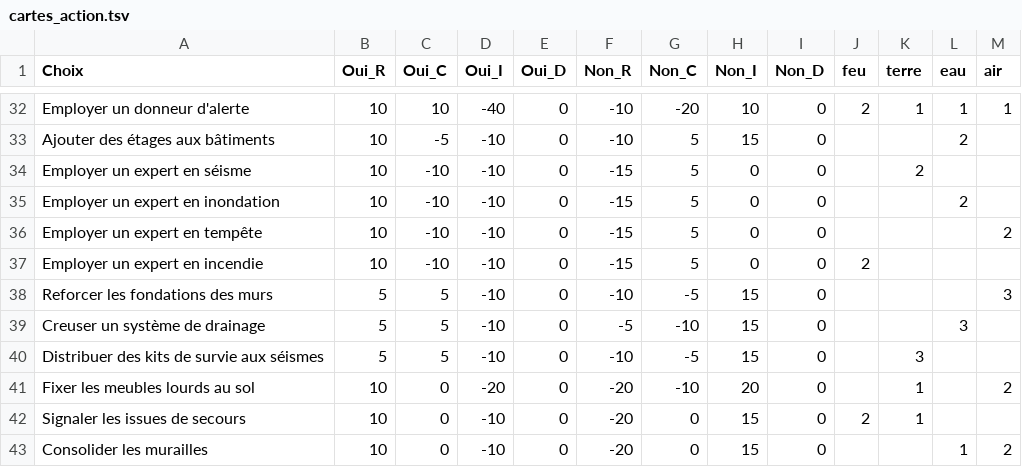
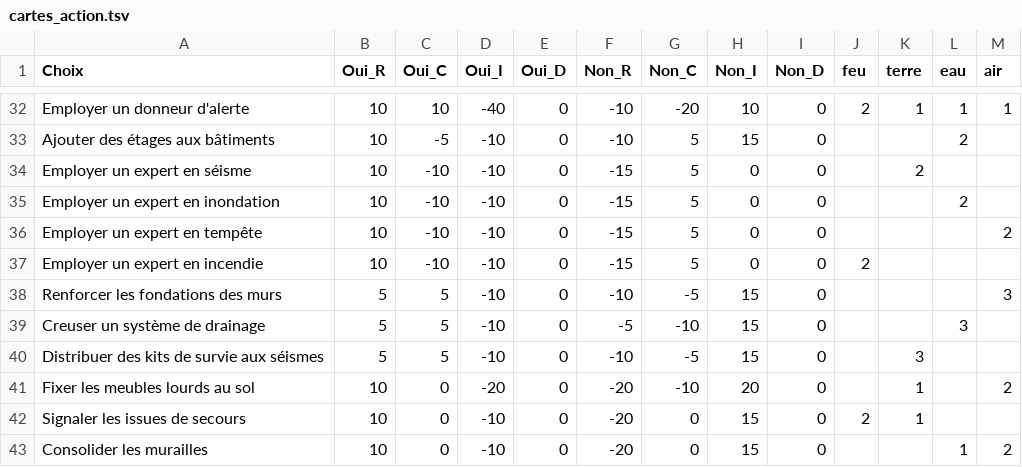
Before and after one commit to Cledins/defensio, a TSV file: static/cartes_action.tsv, drawn as a sheet; only a part is shown, gaps mark what is left out.

Commit message:
création tableauprevention

```diff
--- a/static/cartes_action.tsv
+++ b/static/cartes_action.tsv
@@ -37,3 +37,3 @@ Employer un expert en tempête	10	-10	-10	0	-15	5	0	0				2
 Employer un expert en incendie	10	-10	-10	0	-15	5	0	0	2			
-Reforcer les fondations des murs	5	5	-10	0	-10	-5	15	0				3
+Renforcer les fondations des murs	5	5	-10	0	-10	-5	15	0				3
 Creuser un système de drainage	5	5	-10	0	-5	-10	15	0			3	
```
Also changed, not shown: 4 other files.
